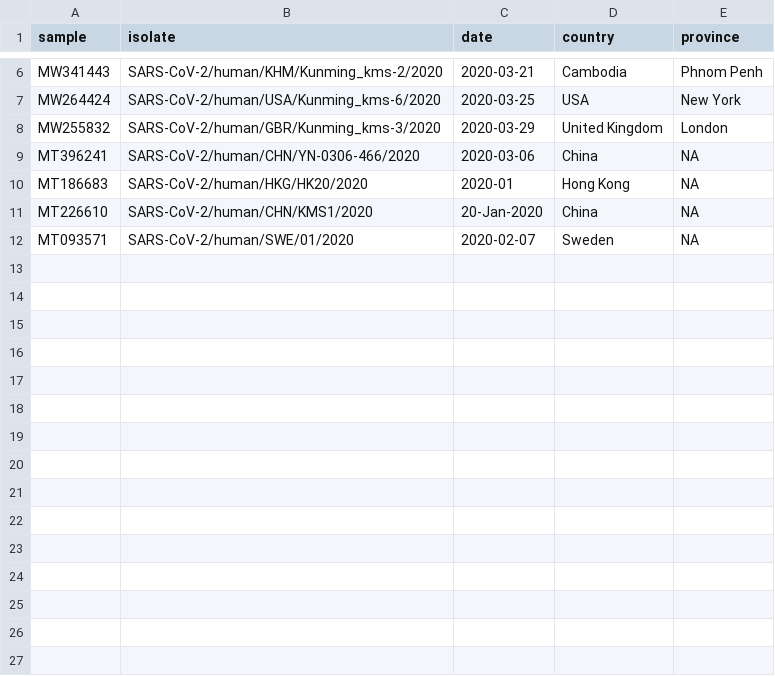
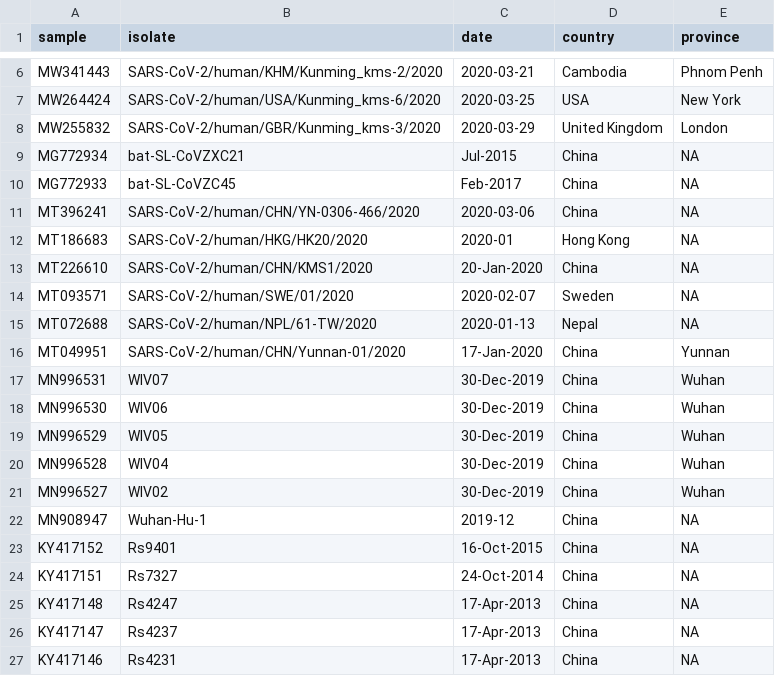
Before and after one commit to ktmeaton/ncov-phylogeography, a TSV file: results/metadata/nucleotide/metadata.tsv, drawn as a sheet; only a part is shown, gaps mark what is left out; the diff covers the shown part only.

```diff
--- a/results/metadata/nucleotide/metadata.tsv
+++ b/results/metadata/nucleotide/metadata.tsv
@@ -8,2 +8,4 @@ MW264424	SARS-CoV-2/human/USA/Kunming_kms-6/2020	2020-03-25	USA	New York
 MW255832	SARS-CoV-2/human/GBR/Kunming_kms-3/2020	2020-03-29	United Kingdom	London
+MG772934	bat-SL-CoVZXC21	Jul-2015	China	NA
+MG772933	bat-SL-CoVZC45	Feb-2017	China	NA
 MT396241	SARS-CoV-2/human/CHN/YN-0306-466/2020	2020-03-06	China	NA
@@ -12 +14,14 @@ MT226610	SARS-CoV-2/human/CHN/KMS1/2020	20-Jan-2020	China	NA
 MT093571	SARS-CoV-2/human/SWE/01/2020	2020-02-07	Sweden	NA
+MT072688	SARS-CoV-2/human/NPL/61-TW/2020	2020-01-13	Nepal	NA
+MT049951	SARS-CoV-2/human/CHN/Yunnan-01/2020	17-Jan-2020	China	Yunnan
+MN996531	WIV07	30-Dec-2019	China	Wuhan
+MN996530	WIV06	30-Dec-2019	China	Wuhan
+MN996529	WIV05	30-Dec-2019	China	Wuhan
+MN996528	WIV04	30-Dec-2019	China	Wuhan
+MN996527	WIV02	30-Dec-2019	China	Wuhan
+MN908947	Wuhan-Hu-1	2019-12	China	NA
+KY417152	Rs9401	16-Oct-2015	China	NA
+KY417151	Rs7327	24-Oct-2014	China	NA
+KY417148	Rs4247	17-Apr-2013	China	NA
+KY417147	Rs4237	17-Apr-2013	China	NA
+KY417146	Rs4231	17-Apr-2013	China	NA
```
Also changed, not shown: 25 added rows elsewhere in this file, 5 other files.
